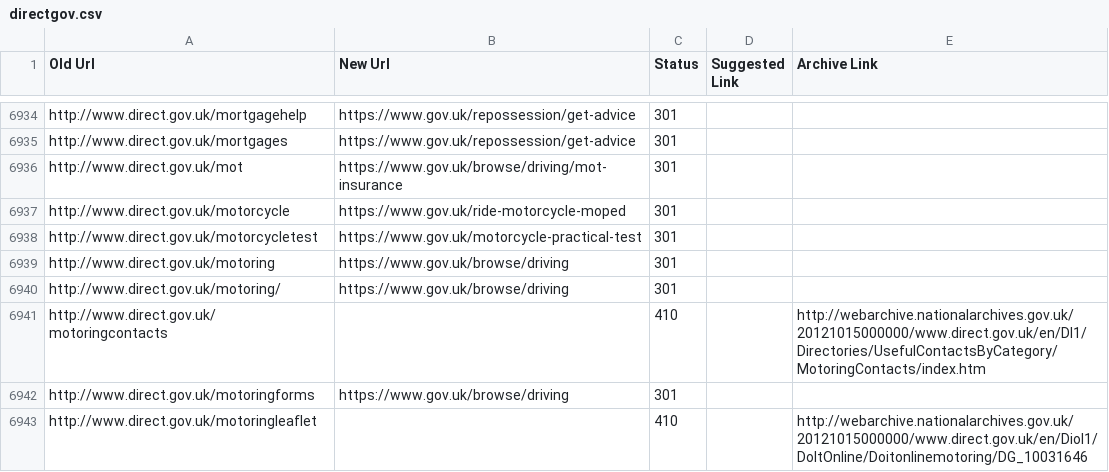
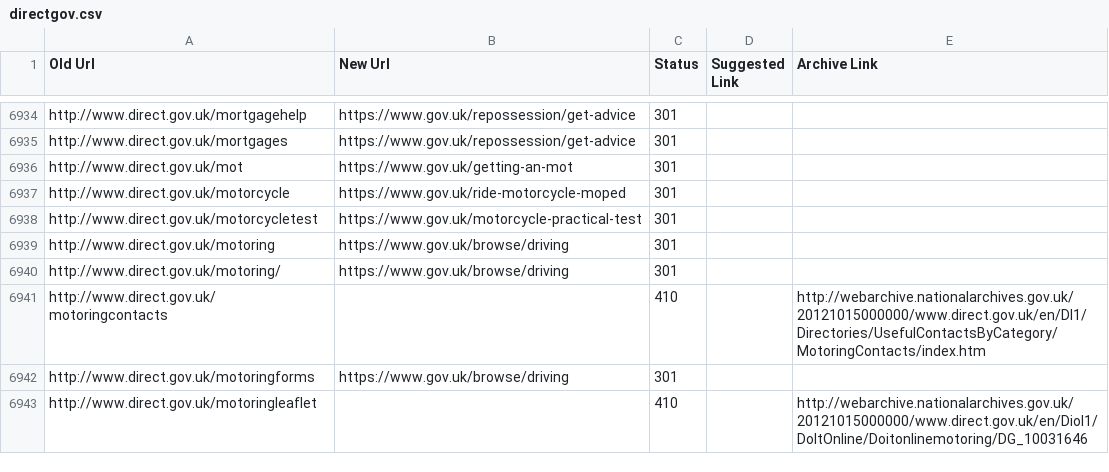
Before and after one commit to alphagov/transition-config, a CSV file: data/mappings/directgov.csv, drawn as a sheet; only a part is shown, gaps mark what is left out.

Commit message:
Updating mapping as requested in ZenDesk #59004.

```diff
--- a/data/mappings/directgov.csv
+++ b/data/mappings/directgov.csv
@@ -6935,3 +6935,3 @@ http://www.direct.gov.uk/mortgagehelp,https://www.gov.uk/repossession/get-advice
 http://www.direct.gov.uk/mortgages,https://www.gov.uk/repossession/get-advice,301,,
-http://www.direct.gov.uk/mot,https://www.gov.uk/browse/driving/mot-insurance,301,,
+http://www.direct.gov.uk/mot,https://www.gov.uk/getting-an-mot,301,,
 http://www.direct.gov.uk/motorcycle,https://www.gov.uk/ride-motorcycle-moped,301,,
```
